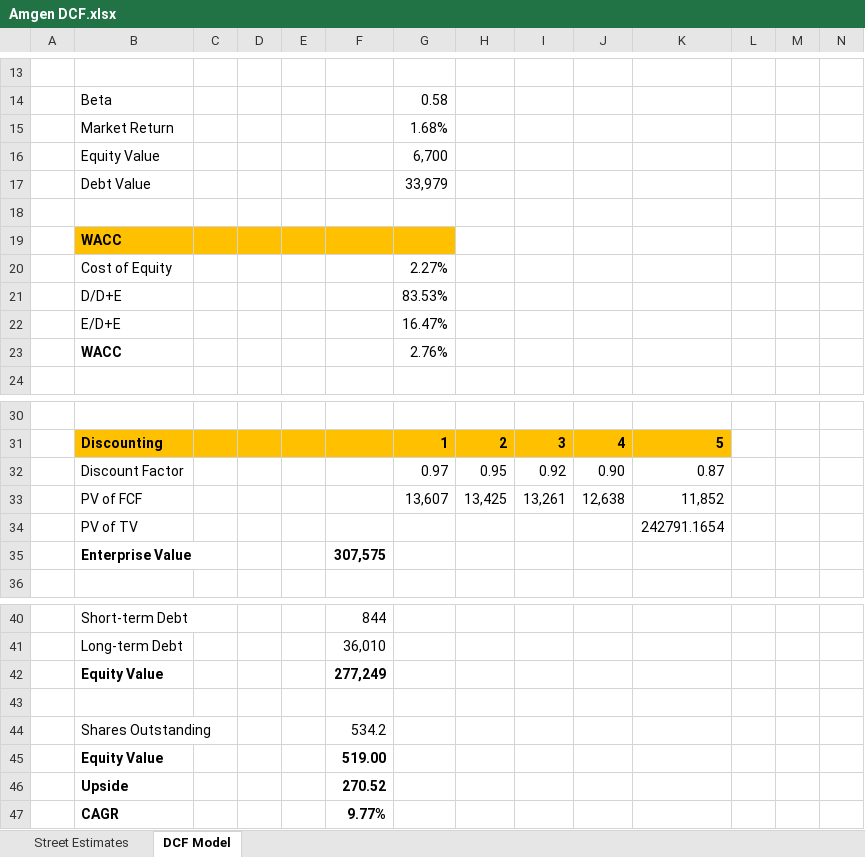
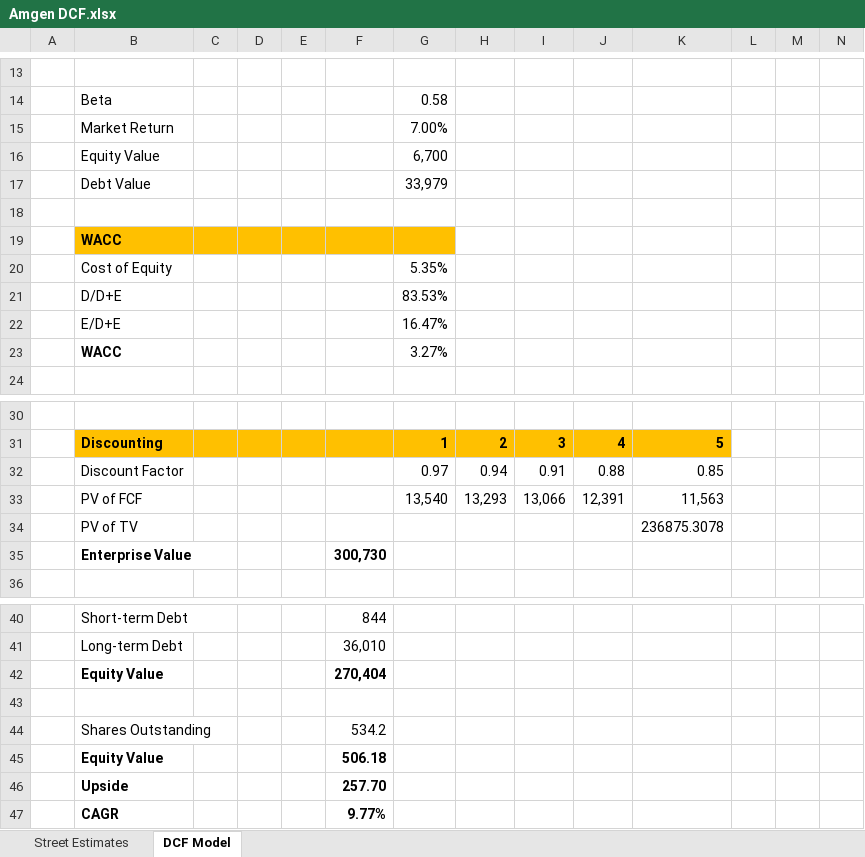
Before and after one commit to shashwatdreams/Valuation-Models, an Excel workbook: Dow 30/Amgen/Amgen DCF.xlsx, sheet DCF Model, drawn as a sheet; only a part is shown, gaps mark what is left out; values as stored, in another font and other column widths than the file's, no borders; removed rows and columns are numbered as before the commit, all else as after; rows hold the shown columns only; the diff names each change by its address in the sheet, - before the commit and + after, or states it on an @@ line.

Commit message:
new data on Amgen

```diff
--- a/Dow 30/Amgen/Amgen DCF.xlsx (sheet DCF Model)
+++ b/Dow 30/Amgen/Amgen DCF.xlsx (sheet DCF Model)
-G15: 1.68%
+G15: 7.00%
-G20: 2.27%
+G20: 5.35%
-G23: 2.76%
+G23: 3.27%
-row 32:  | Discount Factor |  |  |  |  | 0.97 | 0.95 | 0.92 | 0.90 | 0.87
-row 33:  | PV of FCF |  |  |  |  | 13,607 | 13,425 | 13,261 | 12,638 | 11,852
-row 34:  | PV of TV |  |  |  |  |  |  |  |  | 242791.1654
-row 35:  | Enterprise Value |  |  |  | 307,575
+row 32:  | Discount Factor |  |  |  |  | 0.97 | 0.94 | 0.91 | 0.88 | 0.85
+row 33:  | PV of FCF |  |  |  |  | 13,540 | 13,293 | 13,066 | 12,391 | 11,563
+row 34:  | PV of TV |  |  |  |  |  |  |  |  | 236875.3078
+row 35:  | Enterprise Value |  |  |  | 300,730
-F42: 277,249
+F42: 270,404
-F45: 519.00
+F45: 506.18
-F46: 270.52
+F46: 257.70
```
Also changed, not shown: 1 other file.
